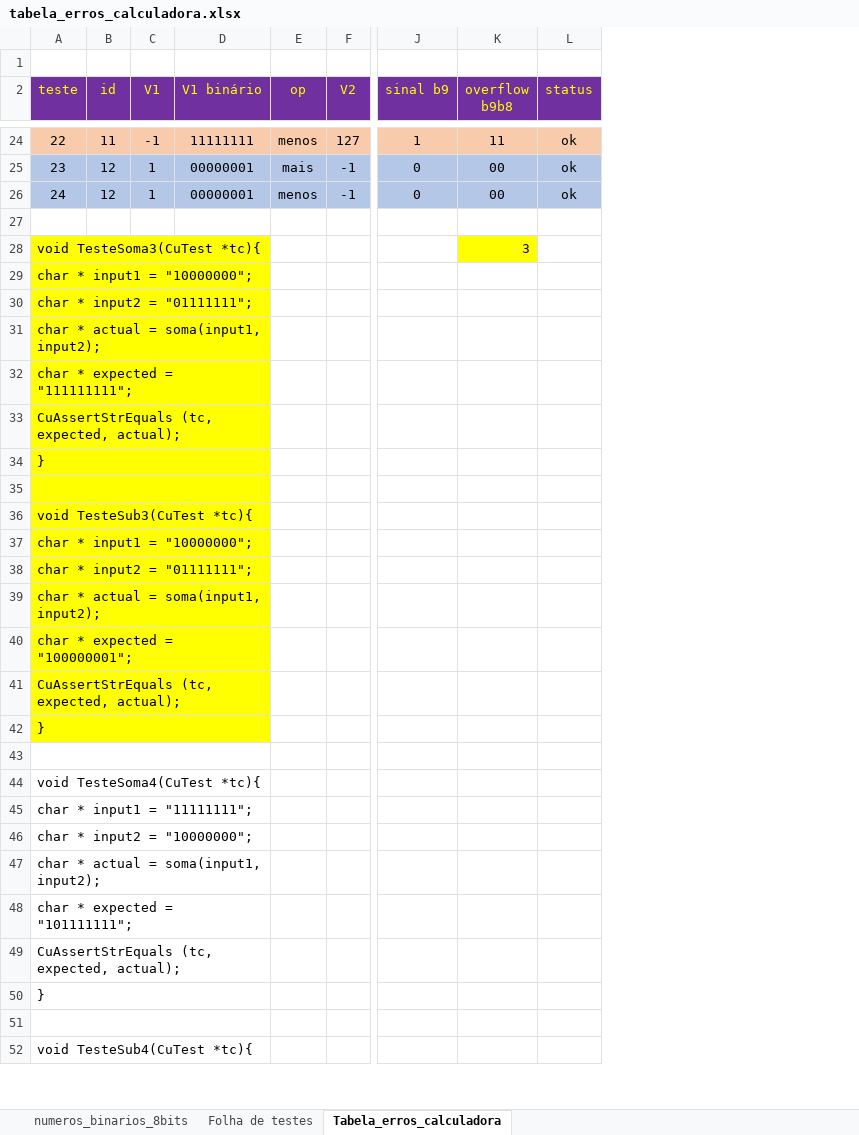
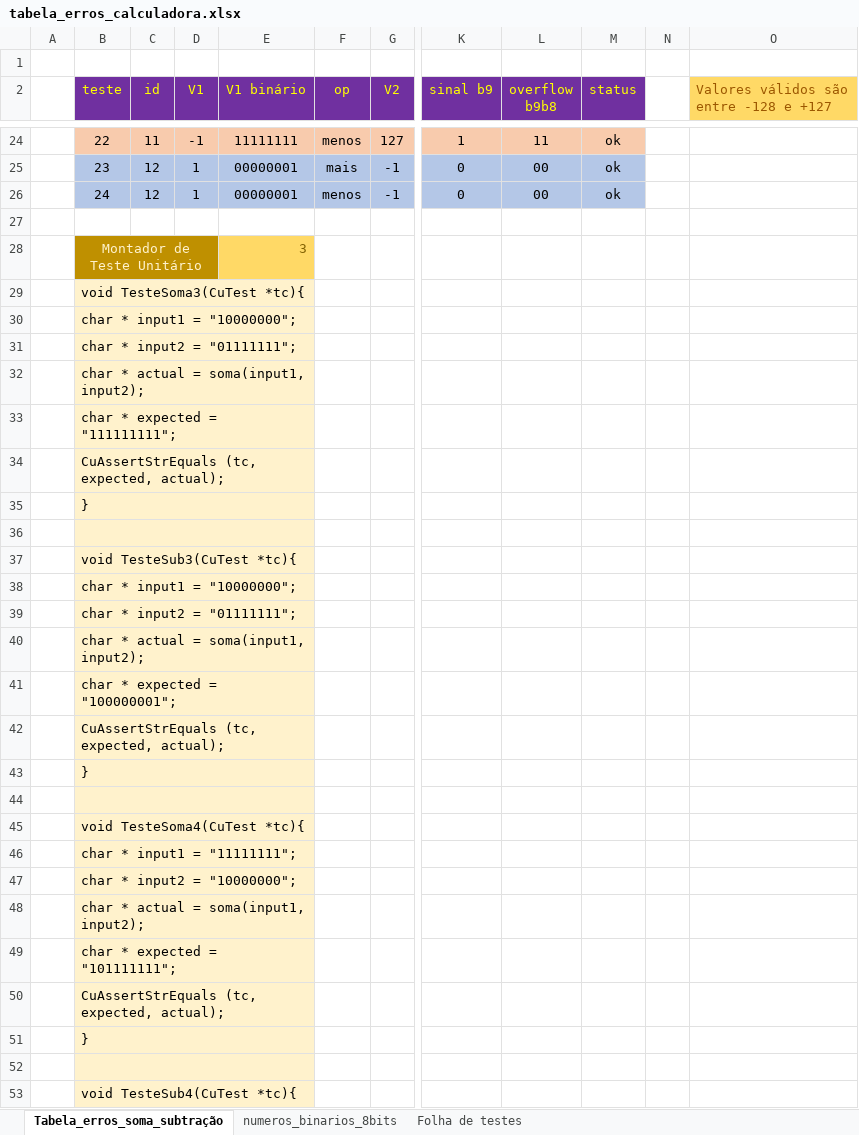
Before and after one commit to renatopierri/algoritmos, an Excel workbook: calculadora_oito_bits/calculadora_oito_bits/Arquivos_adicionais/tabela_erros_calculadora.xlsx, sheet Tabela_erros_soma_subtração, drawn as a sheet; only a part is shown, gaps mark what is left out; values as stored, in another font and other column widths than the file's, no borders; addresses are those after the commit; rows hold the shown columns only; the diff covers the shown part only; the diff names each change by its address in the sheet, - before the commit and + after, or states it on an @@ line.

Commit message:
Passou nos testes de sinal
Este codigo implementa controle de erro de soma e subtracao de numeros
positivos e negativos, como um opcional.
Este codigo apresenta resultados validos cujo resultados estejam entre
os valores de -127 a +128.
Este código comentado esta no site https://nets-nuts.com.br.
No caminho  Notas de aulas -> Estruturas de dados usando C

```diff
--- a/calculadora_oito_bits/calculadora_oito_bits/Arquivos_adicionais/tabela_erros_calculadora.xlsx (sheet Tabela_erros_soma_subtração)
+++ b/calculadora_oito_bits/calculadora_oito_bits/Arquivos_adicionais/tabela_erros_calculadora.xlsx (sheet Tabela_erros_soma_subtração)
-sheet tab: Tabela_erros_calculadora
+sheet tab: Tabela_erros_soma_subtração
@@ sheet tab order changed: Tabela_erros_soma_subtração | numeros_binarios_8bits | Folha de testes @@
+column A, empty
+column N, empty
+column O, row 2: Valores válidos são entre -128 e +127
+row 28:  | Montador de Teste Unitário |  |  | 3
-B29:E43 fill: #FFFF00
+B29:E43 fill: #FFF2CC
-L29 (overflow b9b8): 3
+L29 (overflow b9b8): (empty)
-L29 fill: #FFFF00
+L29 fill: none
-B44:E53 fill: none
+B44:E53 fill: #FFF2CC
```
Also changed, not shown: cell formats elsewhere in this sheet, sheet numeros_binarios_8bits, formulas that keep their value, 8 other files.
